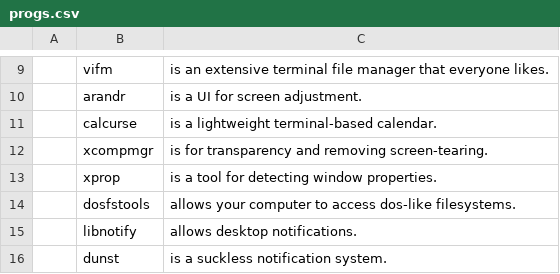
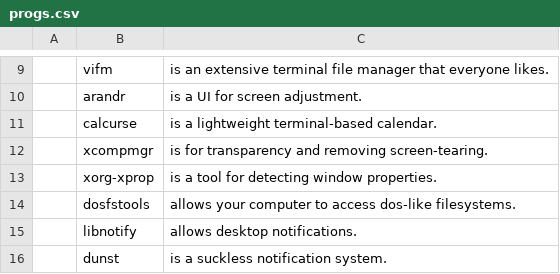
Before and after one commit to CodeVoyager/LARBS, a CSV file: progs.csv, drawn as a sheet; only a part is shown, gaps mark what is left out.

Commit message:
xorg-xprop

```diff
--- a/progs.csv
+++ b/progs.csv
@@ -12,3 +12,3 @@
 ,xcompmgr,"is for transparency and removing screen-tearing."
-,xprop,"is a tool for detecting window properties."
+,xorg-xprop,"is a tool for detecting window properties."
 ,dosfstools,"allows your computer to access dos-like filesystems."
```
Also changed, not shown: 1 other file.
